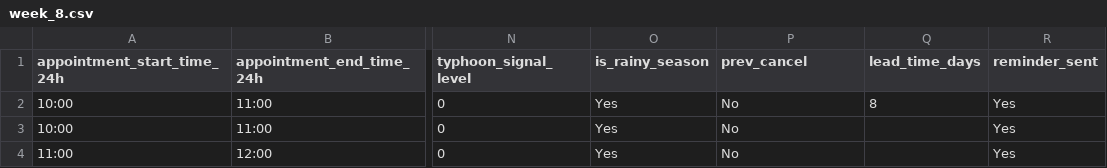
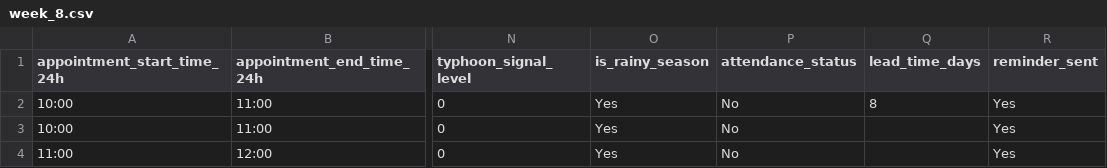
Before and after one commit to tamayodb/CCDATSCL_PROJECT_COM222, a CSV file: Data Collection/week_8.csv, drawn as a sheet; only a part is shown, gaps mark what is left out; the diff names each change by its address in the sheet, - before the commit and + after, or states it on an @@ line.

Commit message:
Update week_8.csv

```diff
--- a/Data Collection/week_8.csv
+++ b/Data Collection/week_8.csv
-P1: prev_cancel
+P1: attendance_status
```
